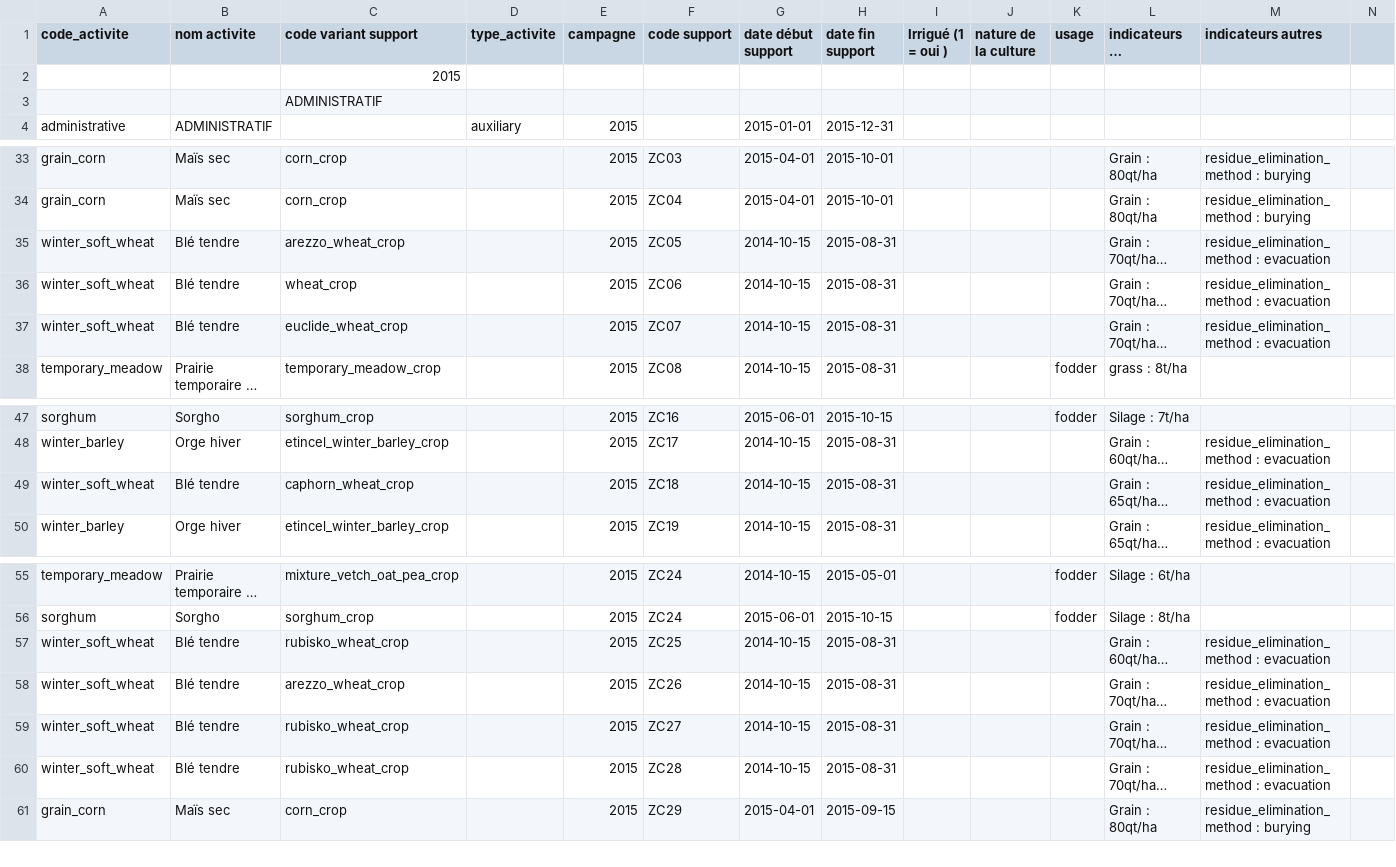
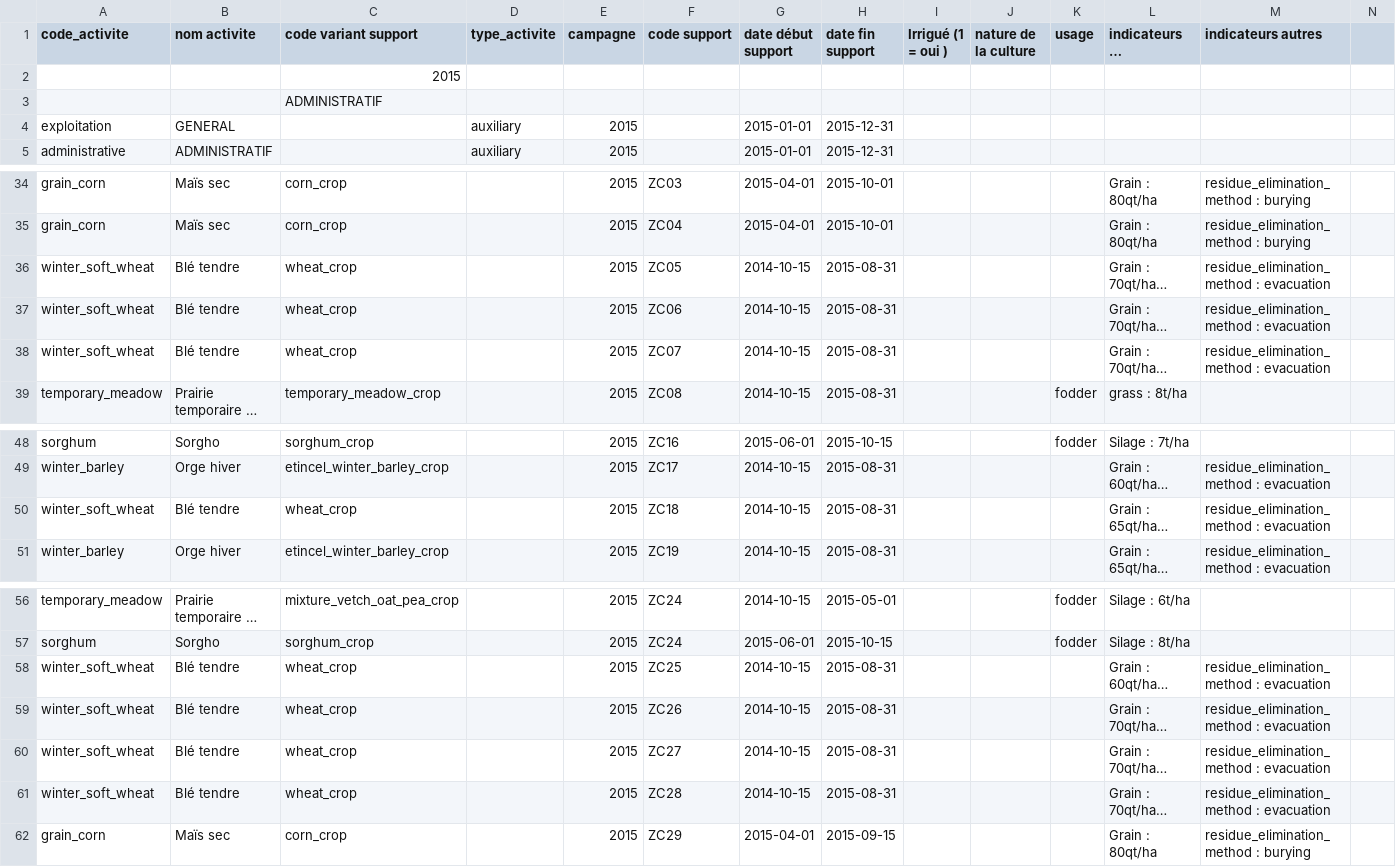
Before and after one commit to ekylibre/first_run-demo, a CSV file: alamano/activities.csv, drawn as a sheet; only a part is shown, gaps mark what is left out; long unchanged cells end in …; addresses are those after the commit; the diff names each change by its address in the sheet, - before the commit and + after, or states it on an @@ line.

Commit message:
Add budget demo data

```diff
--- a/alamano/activities.csv
+++ b/alamano/activities.csv
+row 4: exploitation | GENERAL |  | auxiliary | 2015 |  | 2015-01-01 | 2015-12-31
-C36 (code variant support): arezzo_wheat_crop
+C36 (code variant support): wheat_crop
-C38 (code variant support): euclide_wheat_crop
+C38 (code variant support): wheat_crop
-C50 (code variant support): caphorn_wheat_crop
+C50 (code variant support): wheat_crop
-C58 (code variant support): rubisko_wheat_crop
+C58 (code variant support): wheat_crop
-C59 (code variant support): arezzo_wheat_crop
+C59 (code variant support): wheat_crop
-C60:C61 (code variant support): rubisko_wheat_crop
+C60:C61 (code variant support): wheat_crop
```
Also changed, not shown: 1 other file.
